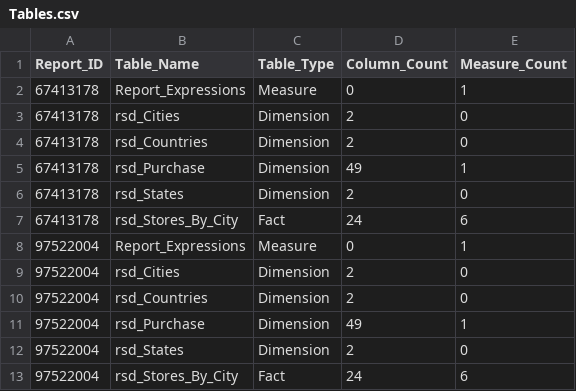
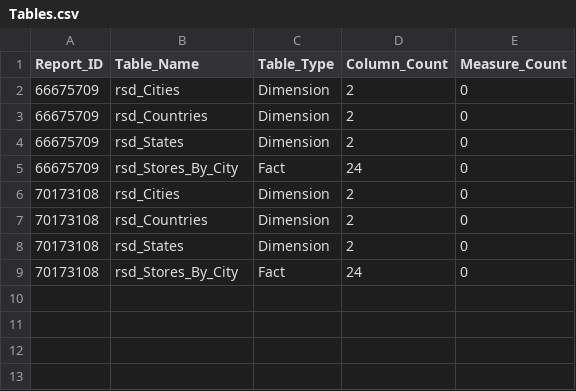
Before and after one commit to DIAscendion/Data_Model_Consolidation, a CSV file: m_test12/Tables.csv, drawn as a sheet.

Commit message:
Update file: Tables.csv

```diff
--- a/m_test12/Tables.csv
+++ b/m_test12/Tables.csv
@@ -1,13 +1,9 @@
 Report_ID,Table_Name,Table_Type,Column_Count,Measure_Count
-67413178,Report_Expressions,Measure,0,1
-67413178,rsd_Cities,Dimension,2,0
-67413178,rsd_Countries,Dimension,2,0
-67413178,rsd_Purchase,Dimension,49,1
-67413178,rsd_States,Dimension,2,0
-67413178,rsd_Stores_By_City,Fact,24,6
-97522004,Report_Expressions,Measure,0,1
-97522004,rsd_Cities,Dimension,2,0
-97522004,rsd_Countries,Dimension,2,0
-97522004,rsd_Purchase,Dimension,49,1
-97522004,rsd_States,Dimension,2,0
-97522004,rsd_Stores_By_City,Fact,24,6
+66675709,rsd_Cities,Dimension,2,0
+66675709,rsd_Countries,Dimension,2,0
+66675709,rsd_States,Dimension,2,0
+66675709,rsd_Stores_By_City,Fact,24,0
+70173108,rsd_Cities,Dimension,2,0
+70173108,rsd_Countries,Dimension,2,0
+70173108,rsd_States,Dimension,2,0
+70173108,rsd_Stores_By_City,Fact,24,0
```
